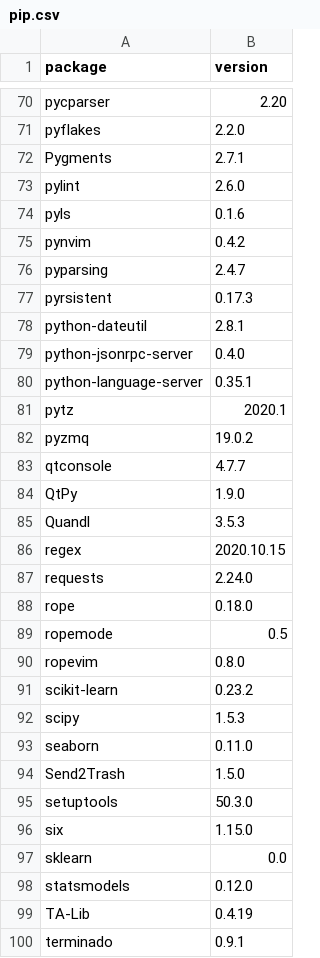
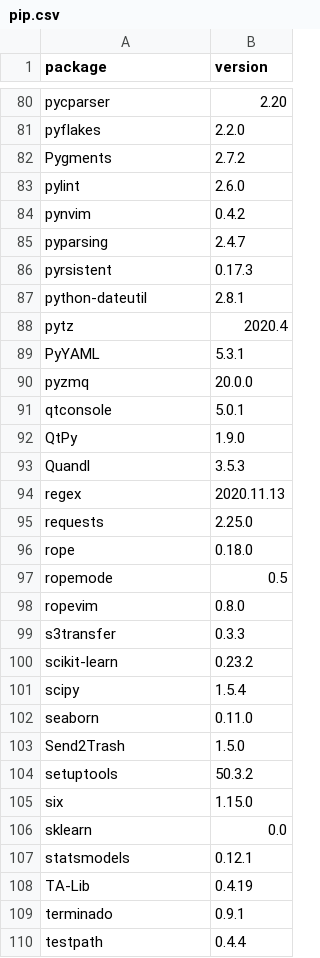
Before and after one commit to dysonance/Base, a CSV file: data/packages/current/pip.csv, drawn as a sheet; only a part is shown, gaps mark what is left out; the shorter side is filled out with more unchanged rows; the diff covers the shown part only.

```diff
--- a/data/packages/current/pip.csv
+++ b/data/packages/current/pip.csv
@@ -71,5 +81,4 @@ pycparser,2.20
 pyflakes,2.2.0
-Pygments,2.7.1
+Pygments,2.7.2
 pylint,2.6.0
-pyls,0.1.6
 pynvim,0.4.2
@@ -78,11 +87,10 @@ pyrsistent,0.17.3
 python-dateutil,2.8.1
-python-jsonrpc-server,0.4.0
-python-language-server,0.35.1
-pytz,2020.1
-pyzmq,19.0.2
-qtconsole,4.7.7
+pytz,2020.4
+PyYAML,5.3.1
+pyzmq,20.0.0
+qtconsole,5.0.1
 QtPy,1.9.0
 Quandl,3.5.3
-regex,2020.10.15
-requests,2.24.0
+regex,2020.11.13
+requests,2.25.0
 rope,0.18.0
@@ -90,10 +98,11 @@ ropemode,0.5
 ropevim,0.8.0
+s3transfer,0.3.3
 scikit-learn,0.23.2
-scipy,1.5.3
+scipy,1.5.4
 seaborn,0.11.0
 Send2Trash,1.5.0
-setuptools,50.3.0
+setuptools,50.3.2
 six,1.15.0
 sklearn,0.0
-statsmodels,0.12.0
+statsmodels,0.12.1
 TA-Lib,0.4.19
```
Also changed, not shown: 13 added rows, 4 removed rows and 23 edited cells elsewhere in this file, 4 other files.
